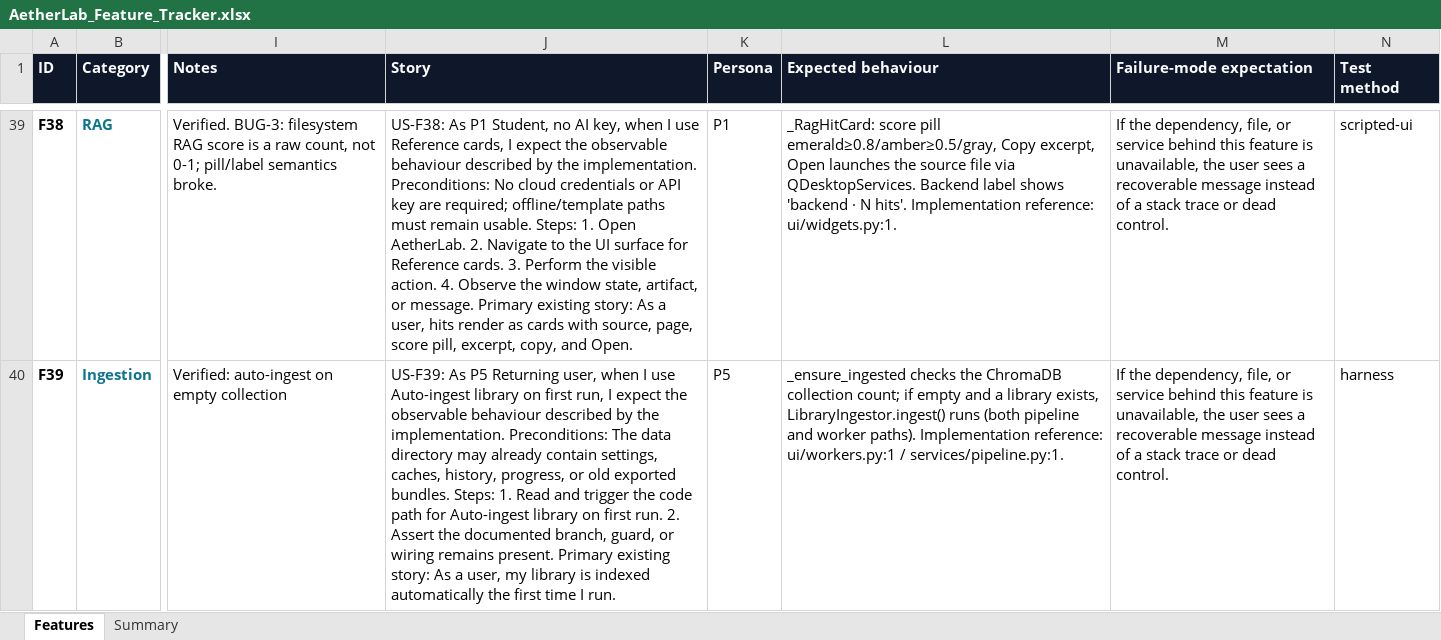
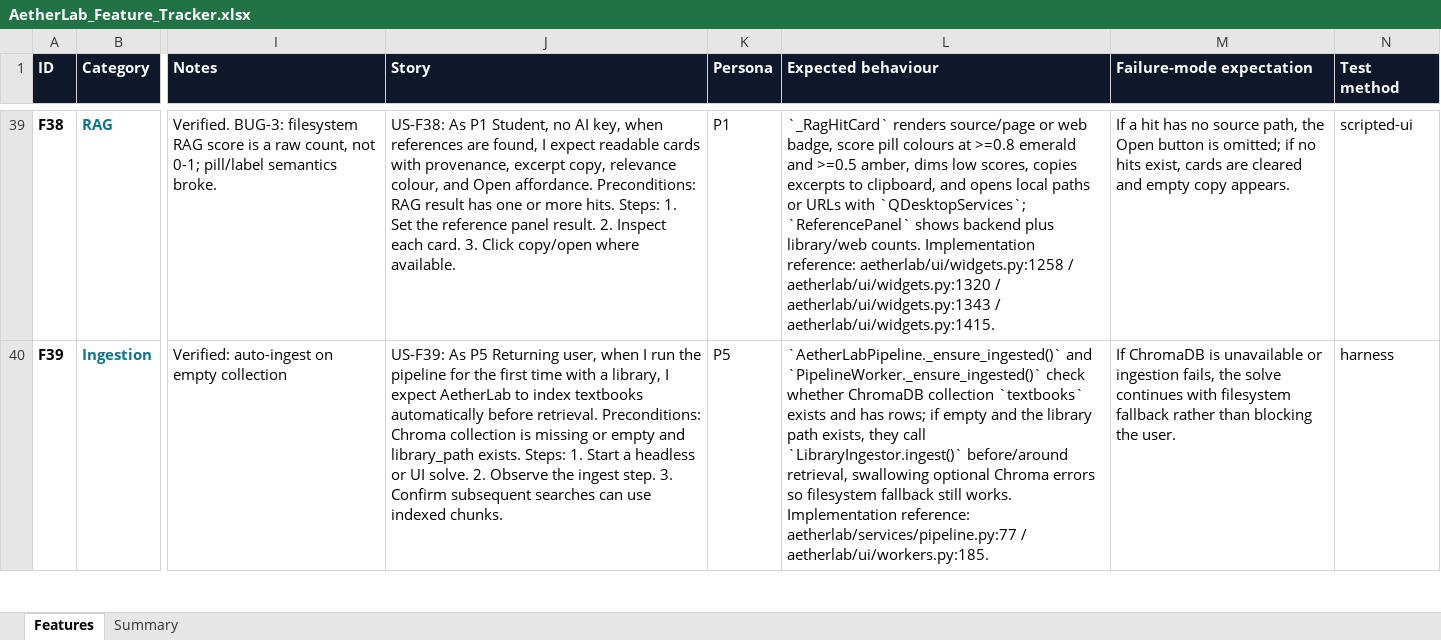
Before and after one commit to gopheriv/aetherlab, an Excel workbook: AetherLab_Feature_Tracker.xlsx, sheet Features, drawn as a sheet; only a part is shown, gaps mark what is left out; values as stored, in another font and other column widths than the file's, no borders; the diff covers the shown part only; the diff names each change by its address in the sheet, - before the commit and + after, or states it on an @@ line.

```diff
--- a/AetherLab_Feature_Tracker.xlsx (sheet Features)
+++ b/AetherLab_Feature_Tracker.xlsx (sheet Features)
-J39 (Story): …key, when I use Reference cards, I expect the observable behaviour described by the implementation. Preconditions: No cloud credentials or API key are required; offline/template paths must remain usable. Steps: 1. Open AetherLab. 2. Navigate to the UI surface for Reference cards. 3. Perform the visible action. 4. Observe the window state, artifact, or message. Primary existing story: As a user, hits render as cards with source, page, score pill, excerpt, copy, and Open.
+J39 (Story): …key, when references are found, I expect readable cards with provenance, excerpt copy, relevance colour, and Open affordance. Preconditions: RAG result has one or more hits. Steps: 1. Set the reference panel result. 2. Inspect each card. 3. Click copy/open where available.
-L39 (Expected behaviour): _RagHitCard: score pill emerald≥0.8/amber≥0.5/gray, Copy excerpt, Open launches the source file via QDesktopServices. Backend label shows 'backend · N hits'. Implementation reference: ui/widgets.py:1.
+L39 (Expected behaviour): `_RagHitCard` renders source/page or web badge, score pill colours at >=0.8 emerald and >=0.5 amber, dims low scores, copies excerpts to clipboard, and opens local paths or URLs with `QDesktopServices`; `ReferencePanel` shows backend plus library/web counts. Implementation reference: aetherlab/ui/widgets.py:1258 / aetherlab/ui/widgets.py:1320 / aetherlab/ui/widgets.py:1343 / aetherlab/ui/widgets.py:1415.
-M39 (Failure-mode expectation): If the dependency, file, or service behind this feature is unavailable, the user sees a recoverable message instead of a stack trace or dead control.
+M39 (Failure-mode expectation): If a hit has no source path, the Open button is omitted; if no hits exist, cards are cleared and empty copy appears.
-J40 (Story): …when I use Auto-ingest library on first run, I expect the observable behaviour described by the implementation. Preconditions: The data directory may already contain settings, caches, history, progress, or old exported bundles. Steps: 1. Read and trigger the code path for Auto-ingest library on first run. 2. Assert the documented branch, guard, or wiring remains present. Primary existing story: As a user, my library is indexed automatically the first time I run.
+J40 (Story): …when I run the pipeline for the first time with a library, I expect AetherLab to index textbooks automatically before retrieval. Preconditions: Chroma collection is missing or empty and library_path exists. Steps: 1. Start a headless or UI solve. 2. Observe the ingest step. 3. Confirm subsequent searches can use indexed chunks.
-L40 (Expected behaviour): _ensure_ingested checks the ChromaDB collection count; if empty and a library exists, LibraryIngestor.ingest() runs (both pipeline and worker paths). Implementation reference: ui/workers.py:1 / services/pipeline.py:1.
+L40 (Expected behaviour): `AetherLabPipeline._ensure_ingested()` and `PipelineWorker._ensure_ingested()` check whether ChromaDB collection `textbooks` exists and has rows; if empty and the library path exists, they call `LibraryIngestor.ingest()` before/around retrieval, swallowing optional Chroma errors so filesystem fallback still works. Implementation reference: aetherlab/services/pipeline.py:77 / aetherlab/ui/workers.py:185.
-M40 (Failure-mode expectation): If the dependency, file, or service behind this feature is unavailable, the user sees a recoverable message instead of a stack trace or dead control.
+M40 (Failure-mode expectation): If ChromaDB is unavailable or ingestion fails, the solve continues with filesystem fallback rather than blocking the user.
```
Also changed, not shown: 66 edited cells elsewhere in this sheet, 6 other files.
